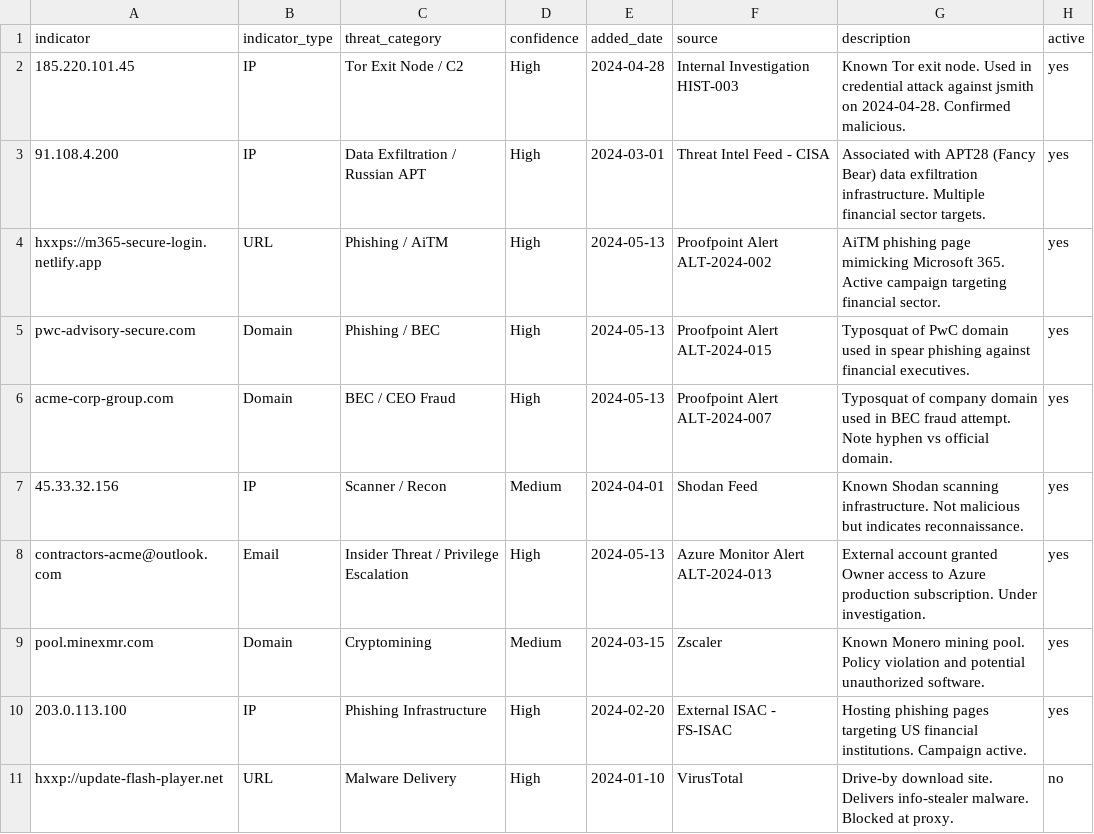
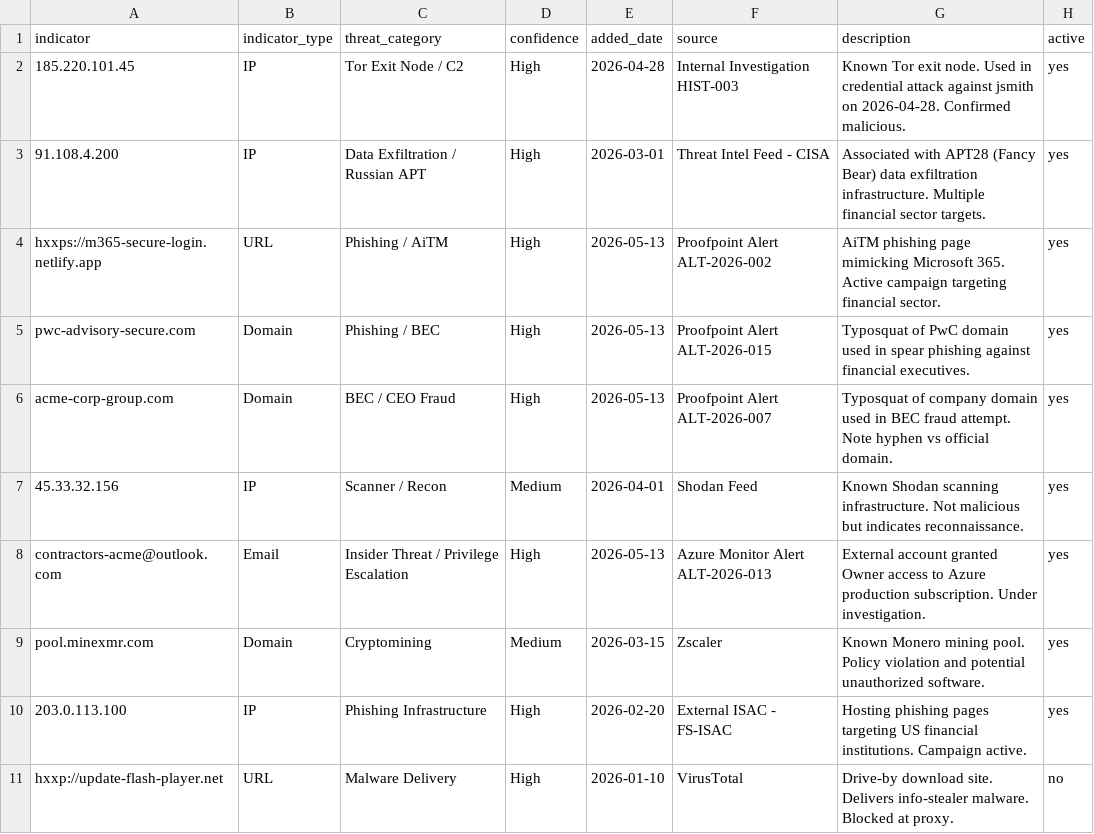
Before and after one commit to kousalya-pm/agentic-alert-triage, a CSV file: public/data/watchlist.csv, drawn as a sheet.

```diff
--- a/public/data/watchlist.csv
+++ b/public/data/watchlist.csv
@@ -1,11 +1,11 @@
 indicator,indicator_type,threat_category,confidence,added_date,source,description,active
-185.220.101.45,IP,Tor Exit Node / C2,High,2024-04-28,Internal Investigation HIST-003,Known Tor exit node. Used in credential attack against jsmith on 2024-04-28. Confirmed malicious.,yes
-91.108.4.200,IP,Data Exfiltration / Russian APT,High,2024-03-01,Threat Intel Feed - CISA,Associated with APT28 (Fancy Bear) data exfiltration infrastructure. Multiple financial sector targets.,yes
-hxxps://m365-secure-login.netlify.app,URL,Phishing / AiTM,High,2024-05-13,Proofpoint Alert ALT-2024-002,AiTM phishing page mimicking Microsoft 365. Active campaign targeting financial sector.,yes
-pwc-advisory-secure.com,Domain,Phishing / BEC,High,2024-05-13,Proofpoint Alert ALT-2024-015,Typosquat of PwC domain used in spear phishing against financial executives.,yes
-acme-corp-group.com,Domain,BEC / CEO Fraud,High,2024-05-13,Proofpoint Alert ALT-2024-007,Typosquat of company domain used in BEC fraud attempt. Note hyphen vs official domain.,yes
-45.33.32.156,IP,Scanner / Recon,Medium,2024-04-01,Shodan Feed,Known Shodan scanning infrastructure. Not malicious but indicates reconnaissance.,yes
-contractors-acme@outlook.com,Email,Insider Threat / Privilege Escalation,High,2024-05-13,Azure Monitor Alert ALT-2024-013,External account granted Owner access to Azure production subscription. Under investigation.,yes
-pool.minexmr.com,Domain,Cryptomining,Medium,2024-03-15,Zscaler,Known Monero mining pool. Policy violation and potential unauthorized software.,yes
-203.0.113.100,IP,Phishing Infrastructure,High,2024-02-20,External ISAC - FS-ISAC,Hosting phishing pages targeting US financial institutions. Campaign active.,yes
-hxxp://update-flash-player.net,URL,Malware Delivery,High,2024-01-10,VirusTotal,Drive-by download site. Delivers info-stealer malware. Blocked at proxy.,no
+185.220.101.45,IP,Tor Exit Node / C2,High,2026-04-28,Internal Investigation HIST-003,Known Tor exit node. Used in credential attack against jsmith on 2026-04-28. Confirmed malicious.,yes
+91.108.4.200,IP,Data Exfiltration / Russian APT,High,2026-03-01,Threat Intel Feed - CISA,Associated with APT28 (Fancy Bear) data exfiltration infrastructure. Multiple financial sector targets.,yes
+hxxps://m365-secure-login.netlify.app,URL,Phishing / AiTM,High,2026-05-13,Proofpoint Alert ALT-2026-002,AiTM phishing page mimicking Microsoft 365. Active campaign targeting financial sector.,yes
+pwc-advisory-secure.com,Domain,Phishing / BEC,High,2026-05-13,Proofpoint Alert ALT-2026-015,Typosquat of PwC domain used in spear phishing against financial executives.,yes
+acme-corp-group.com,Domain,BEC / CEO Fraud,High,2026-05-13,Proofpoint Alert ALT-2026-007,Typosquat of company domain used in BEC fraud attempt. Note hyphen vs official domain.,yes
+45.33.32.156,IP,Scanner / Recon,Medium,2026-04-01,Shodan Feed,Known Shodan scanning infrastructure. Not malicious but indicates reconnaissance.,yes
+contractors-acme@outlook.com,Email,Insider Threat / Privilege Escalation,High,2026-05-13,Azure Monitor Alert ALT-2026-013,External account granted Owner access to Azure production subscription. Under investigation.,yes
+pool.minexmr.com,Domain,Cryptomining,Medium,2026-03-15,Zscaler,Known Monero mining pool. Policy violation and potential unauthorized software.,yes
+203.0.113.100,IP,Phishing Infrastructure,High,2026-02-20,External ISAC - FS-ISAC,Hosting phishing pages targeting US financial institutions. Campaign active.,yes
+hxxp://update-flash-player.net,URL,Malware Delivery,High,2026-01-10,VirusTotal,Drive-by download site. Delivers info-stealer malware. Blocked at proxy.,no
```
Also changed, not shown: public/data/alerts.csv, public/data/assets.csv, 2 other files.
